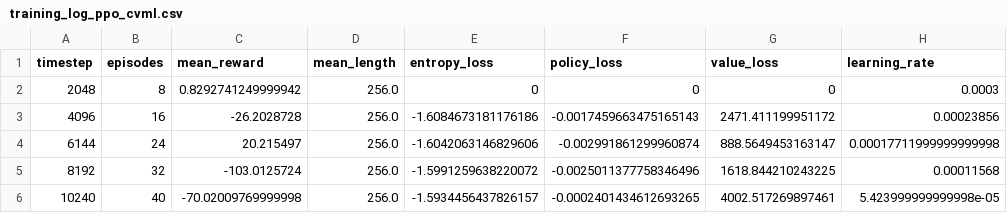
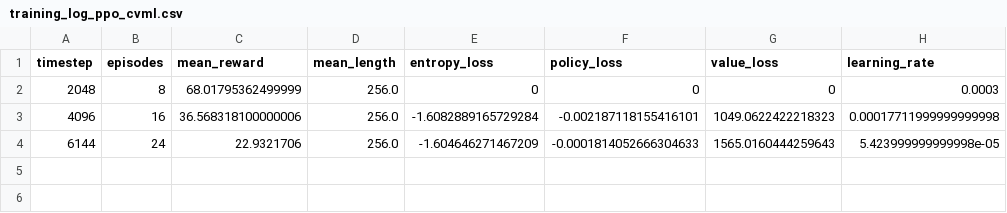
Before and after one commit to Hizejake/drl_trading, a CSV file: notebooks/out/training_log_ppo_cvml.csv, drawn as a sheet.

```diff
--- a/notebooks/out/training_log_ppo_cvml.csv
+++ b/notebooks/out/training_log_ppo_cvml.csv
@@ -1,6 +1,4 @@
 timestep,episodes,mean_reward,mean_length,entropy_loss,policy_loss,value_loss,learning_rate
-2048,8,0.8292741249999942,256.0,0,0,0,0.0003
-4096,16,-26.2028728,256.0,-1.6084673181176186,-0.0017459663475165143,2471.411199951172,0.00023856
-6144,24,20.215497,256.0,-1.6042063146829606,-0.002991861299960874,888.5649453163147,0.00017711999999999998
-8192,32,-103.0125724,256.0,-1.5991259638220072,-0.0025011377758346496,1618.844210243225,0.00011568
-10240,40,-70.02009769999998,256.0,-1.5934456437826157,-0.0002401434612693265,4002.517269897461,5.423999999999998e-05
+2048,8,68.01795362499999,256.0,0,0,0,0.0003
+4096,16,36.568318100000006,256.0,-1.6082889165729284,-0.002187118155416101,1049.0622422218323,0.00017711999999999998
+6144,24,22.9321706,256.0,-1.604646271467209,-0.0001814052666304633,1565.0160444259643,5.423999999999998e-05
```
Also changed, not shown: notebooks/out/training_log_ppo_cvml_nomacro.csv, notebooks/out/training_log_ppo_flat.csv, 8 other files.
